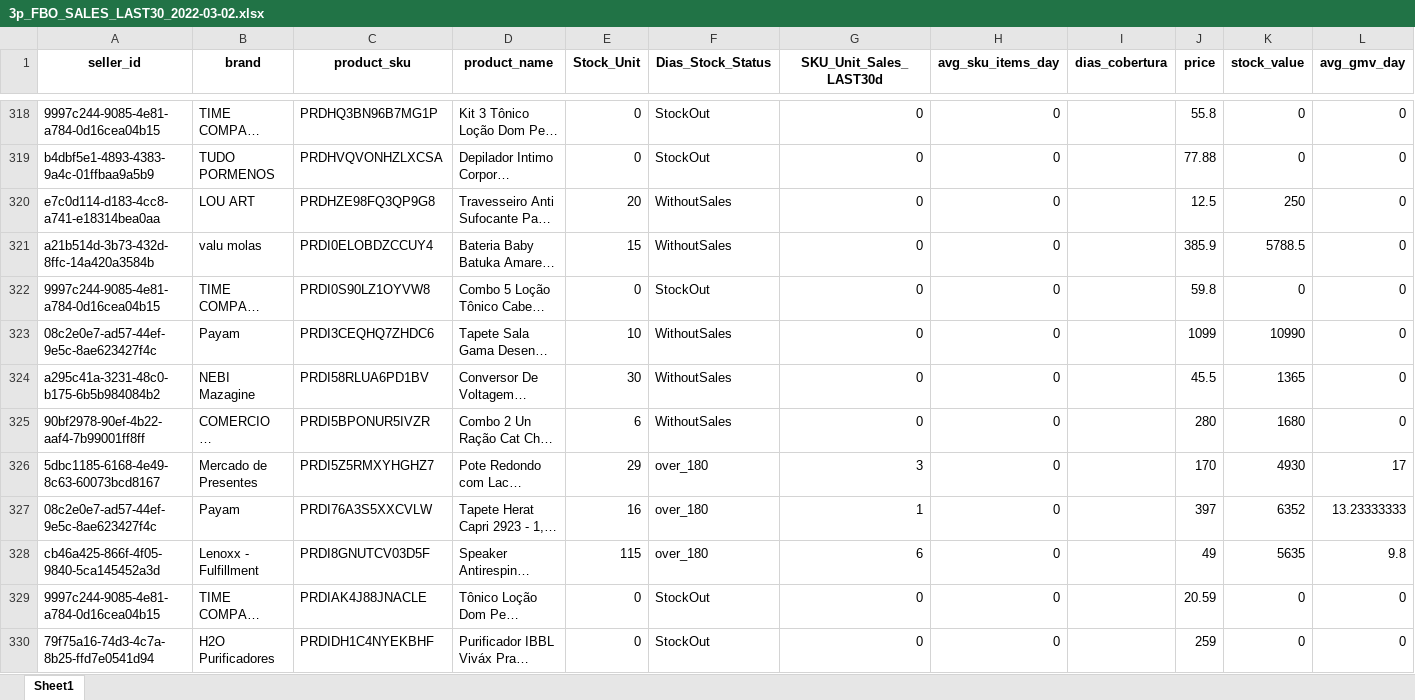
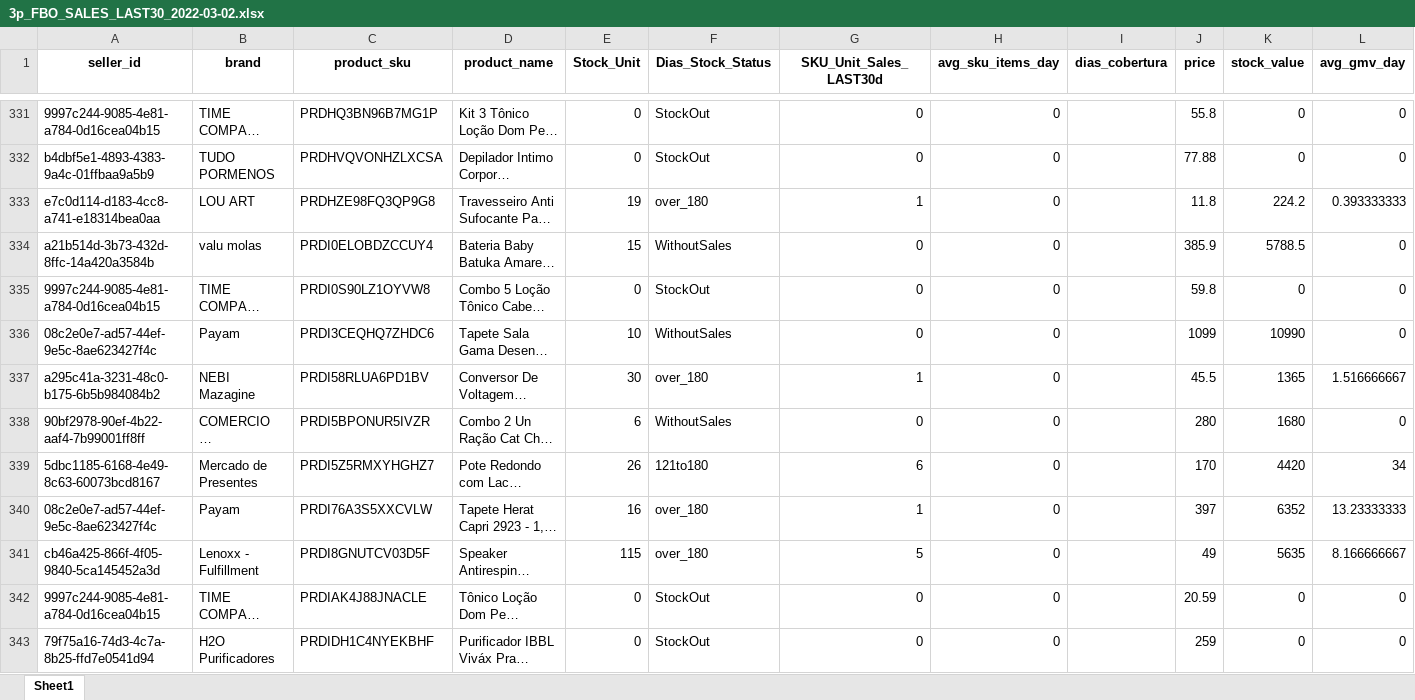
Before and after one commit to eljocharo/stock_sales_fbo_olist, an Excel workbook: 3p_FBO_SALES_LAST30_2022-03-02.xlsx, sheet Sheet1, drawn as a sheet; only a part is shown, gaps mark what is left out; long unchanged cells end in …; values as stored, in another font and other column widths than the file's, no borders; addresses are those after the commit; the diff covers the shown part only; the diff names each change by its address in the sheet, - before the commit and + after, or states it on an @@ line.

```diff
--- a/3p_FBO_SALES_LAST30_2022-03-02.xlsx (sheet Sheet1)
+++ b/3p_FBO_SALES_LAST30_2022-03-02.xlsx (sheet Sheet1)
-E333 (Stock_Unit): 20
+E333 (Stock_Unit): 19
-F333 (Dias_Stock_Status): WithoutSales
+F333 (Dias_Stock_Status): over_180
-G333 (SKU_Unit_Sales_LAST30d): 0
+G333 (SKU_Unit_Sales_LAST30d): 1
-J333 (price): 12.5
+J333 (price): 11.8
-K333 (stock_value): 250
+K333 (stock_value): 224.2
-L333 (avg_gmv_day): 0
+L333 (avg_gmv_day): 0.393333333
-F337 (Dias_Stock_Status): WithoutSales
+F337 (Dias_Stock_Status): over_180
-G337 (SKU_Unit_Sales_LAST30d): 0
+G337 (SKU_Unit_Sales_LAST30d): 1
-L337 (avg_gmv_day): 0
+L337 (avg_gmv_day): 1.516666667
-E339 (Stock_Unit): 29
+E339 (Stock_Unit): 26
-F339 (Dias_Stock_Status): over_180
+F339 (Dias_Stock_Status): 121to180
-G339 (SKU_Unit_Sales_LAST30d): 3
+G339 (SKU_Unit_Sales_LAST30d): 6
-K339 (stock_value): 4930
+K339 (stock_value): 4420
-L339 (avg_gmv_day): 17
+L339 (avg_gmv_day): 34
-G341 (SKU_Unit_Sales_LAST30d): 6
+G341 (SKU_Unit_Sales_LAST30d): 5
-L341 (avg_gmv_day): 9.8
+L341 (avg_gmv_day): 8.166666667
```
Also changed, not shown: 25 added rows and 750 edited cells elsewhere in this sheet, 1 other file.
